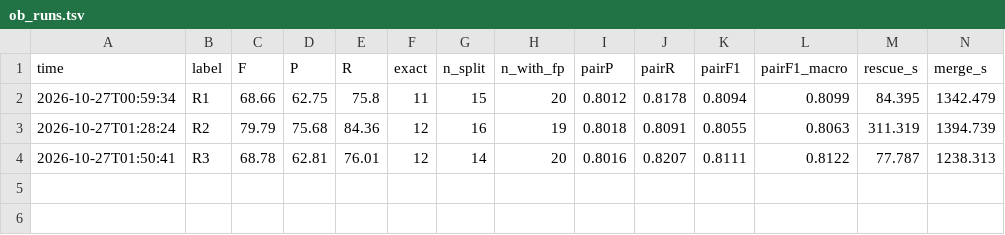
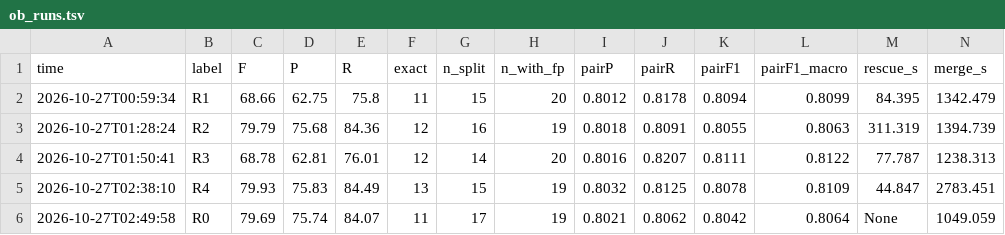
Before and after one commit to evocellnet/hackathon-p10-orthology-prediction, a TSV file: results/rescue/ob_runs.tsv, drawn as a sheet; only a part is shown; rows hold the shown columns only; the diff names each change by its address in the sheet, - before the commit and + after, or states it on an @@ line.

```diff
--- a/results/rescue/ob_runs.tsv
+++ b/results/rescue/ob_runs.tsv
+row 5: 2026-10-27T02:38:10 | R4 | 79.93 | 75.83 | 84.49 | 13 | 15 | 19 | 0.8032 | 0.8125 | 0.8078 | 0.8109 | 44.847 | 2783.451
+row 6: 2026-10-27T02:49:58 | R0 | 79.69 | 75.74 | 84.07 | 11 | 17 | 19 | 0.8021 | 0.8062 | 0.8042 | 0.8064 | None | 1049.059
```
Also changed, not shown: results/core_v0_qfo/runs.tsv, results/rescue/qfo_runs.tsv, 13 other files.
